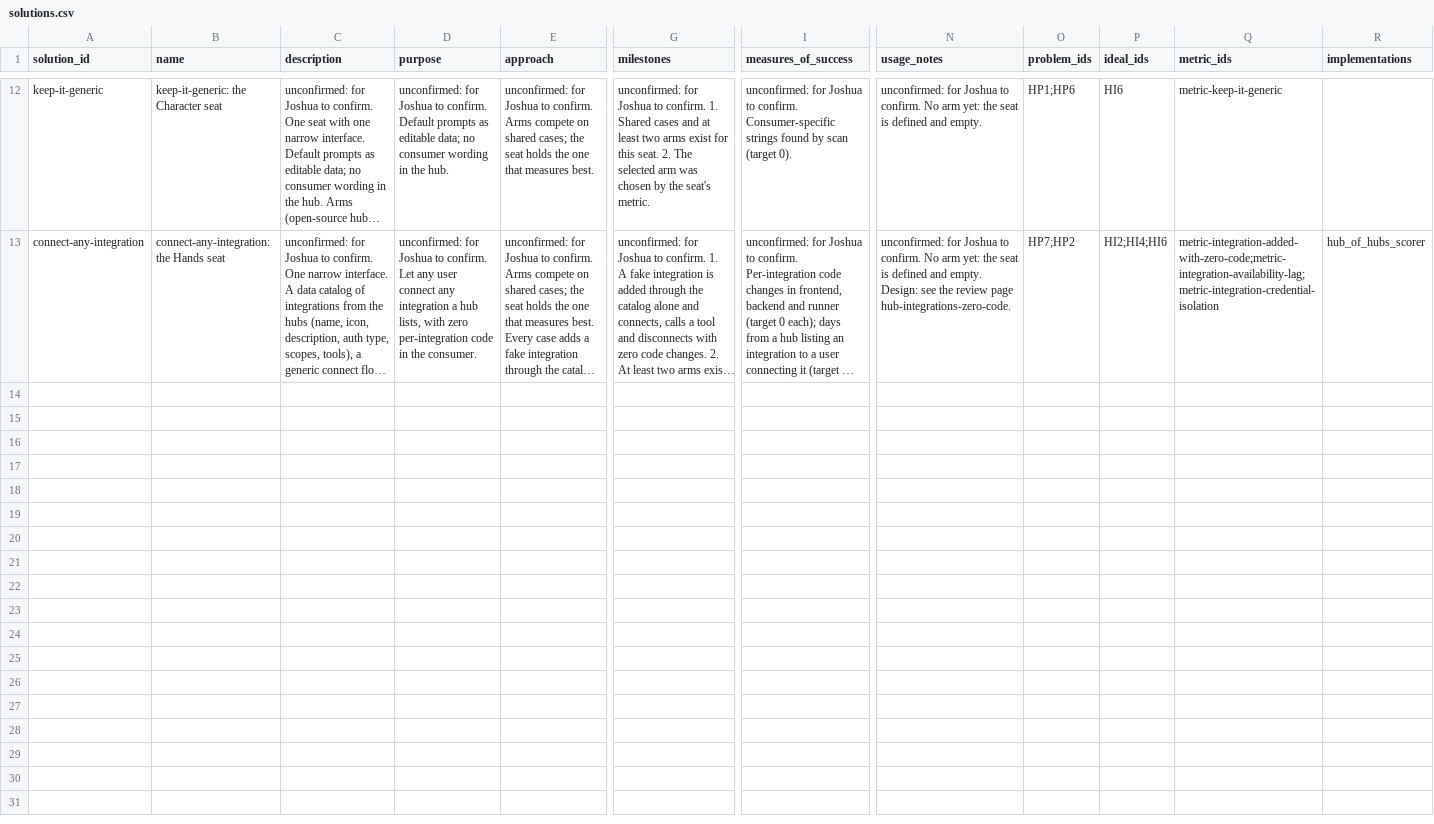
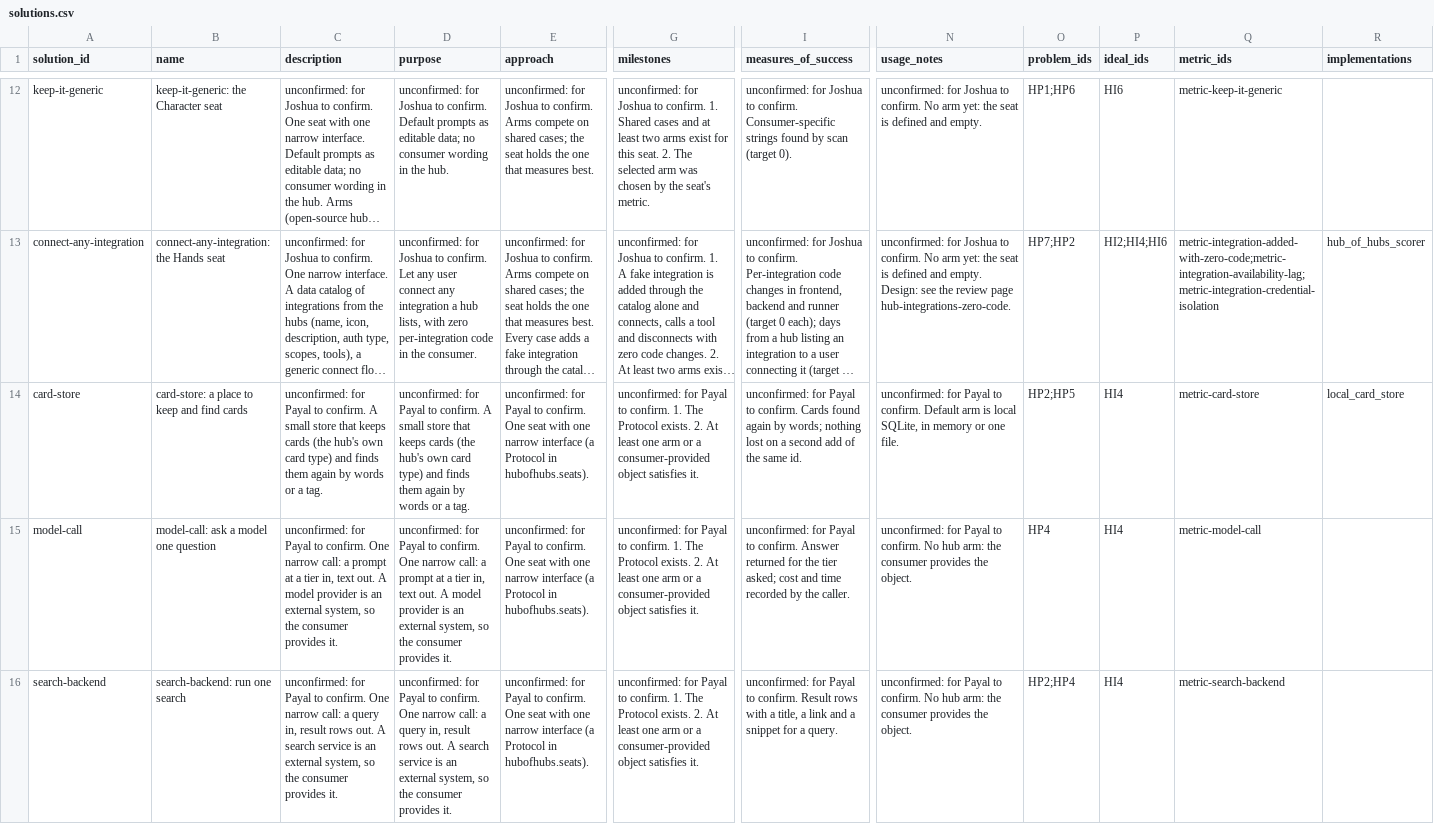
Before and after one commit to SpiritualData/ai-hub-of-hubs-structure, a CSV file: esoi/solutions.csv, drawn as a sheet; only a part is shown, gaps mark what is left out; long unchanged cells end in …; rows hold the shown columns only; the diff names each change by its address in the sheet, - before the commit and + after, or states it on an @@ line.

```diff
--- a/esoi/solutions.csv
+++ b/esoi/solutions.csv
+row 14: card-store | card-store: a place to keep and find cards | unconfirmed: for Payal to confirm. A small store that keeps cards (the hub's own card type) and finds them again by words or a tag. | unconfirmed: for Payal to confirm. A small store that keeps cards (the hub's own card type) and finds them again by words or a tag. | unconfirmed: for Payal to confirm. One seat with one narrow interface (a Protocol in hubofhubs.seats). | unconfirmed: for Payal to confirm. 1. The Protocol exists. 2. At least one arm or a consumer-provided object satisfies it. | unconfirmed: for Payal to confirm. Cards found again by words; nothing lost on a second add of the same id. | unconfirmed: for Payal to confirm. Default arm is local SQLite, in memory or one file. | HP2;HP5 | HI4 | metric-card-store | local_card_store
+row 15: model-call | model-call: ask a model one question | unconfirmed: for Payal to confirm. One narrow call: a prompt at a tier in, text out. A model provider is an external system, so the consumer provides it. | unconfirmed: for Payal to confirm. One narrow call: a prompt at a tier in, text out. A model provider is an external system, so the consumer provides it. | unconfirmed: for Payal to confirm. One seat with one narrow interface (a Protocol in hubofhubs.seats). | unconfirmed: for Payal to confirm. 1. The Protocol exists. 2. At least one arm or a consumer-provided object satisfies it. | unconfirmed: for Payal to confirm. Answer returned for the tier asked; cost and time recorded by the caller. | unconfirmed: for Payal to confirm. No hub arm: the consumer provides the object. | HP4 | HI4 | metric-model-call
+row 16: search-backend | search-backend: run one search | unconfirmed: for Payal to confirm. One narrow call: a query in, result rows out. A search service is an external system, so the consumer provides it. | unconfirmed: for Payal to confirm. One narrow call: a query in, result rows out. A search service is an external system, so the consumer provides it. | unconfirmed: for Payal to confirm. One seat with one narrow interface (a Protocol in hubofhubs.seats). | unconfirmed: for Payal to confirm. 1. The Protocol exists. 2. At least one arm or a consumer-provided object satisfies it. | unconfirmed: for Payal to confirm. Result rows with a title, a link and a snippet for a query. | unconfirmed: for Payal to confirm. No hub arm: the consumer provides the object. | HP2;HP4 | HI4 | metric-search-backend
```
Also changed, not shown: esoi/components.csv, esoi/implementations.csv, 15 other files.
